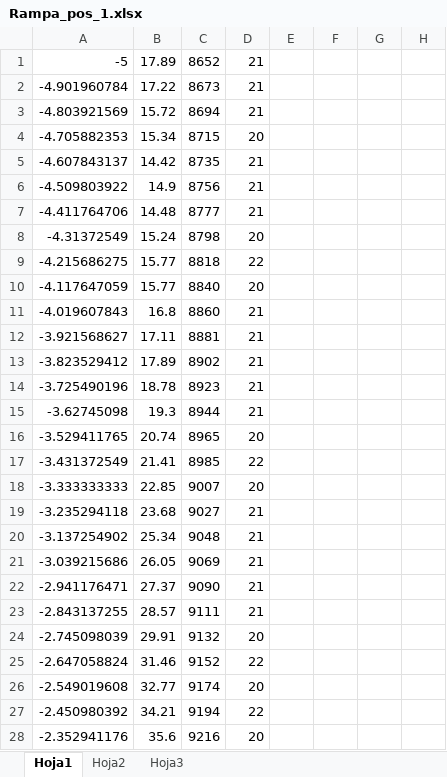
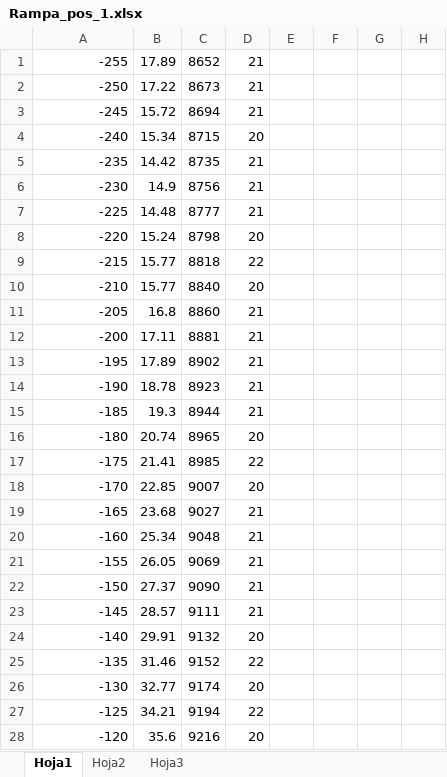
Before and after one commit to CREA-ETSIDI/ControlSystem_Regulacion, an Excel workbook: Datos definitivos/Rampa_pos_1.xlsx, sheet Hoja1, drawn as a sheet; only a part is shown; values as stored, in another font and other column widths than the file's, no borders; charts and pictures not drawn; the diff covers the shown part only; the diff names each change by its address in the sheet, - before the commit and + after, or states it on an @@ line.

```diff
--- a/Datos definitivos/Rampa_pos_1.xlsx (sheet Hoja1)
+++ b/Datos definitivos/Rampa_pos_1.xlsx (sheet Hoja1)
-A1: -5
+A1: -255
-A2: -4.901960784
+A2: -250
-A3: -4.803921569
+A3: -245
-A4: -4.705882353
+A4: -240
-A5: -4.607843137
+A5: -235
-A6: -4.509803922
+A6: -230
-A7: -4.411764706
+A7: -225
-A8: -4.31372549
+A8: -220
-A9: -4.215686275
+A9: -215
-A10: -4.117647059
+A10: -210
-A11: -4.019607843
+A11: -205
-A12: -3.921568627
+A12: -200
-A13: -3.823529412
+A13: -195
-A14: -3.725490196
+A14: -190
-A15: -3.62745098
+A15: -185
-A16: -3.529411765
+A16: -180
-A17: -3.431372549
+A17: -175
-A18: -3.333333333
+A18: -170
-A19: -3.235294118
+A19: -165
-A20: -3.137254902
+A20: -160
-A21: -3.039215686
+A21: -155
-A22: -2.941176471
+A22: -150
-A23: -2.843137255
+A23: -145
-A24: -2.745098039
+A24: -140
-A25: -2.647058824
+A25: -135
-A26: -2.549019608
+A26: -130
-A27: -2.450980392
+A27: -125
-A28: -2.352941176
+A28: -120
```
Also changed, not shown: 174 edited cells elsewhere in this sheet, charts or pictures, Datos definitivos/Cuadrada.xlsx, Datos definitivos/Rampa_2.xlsx, 15 other files.
